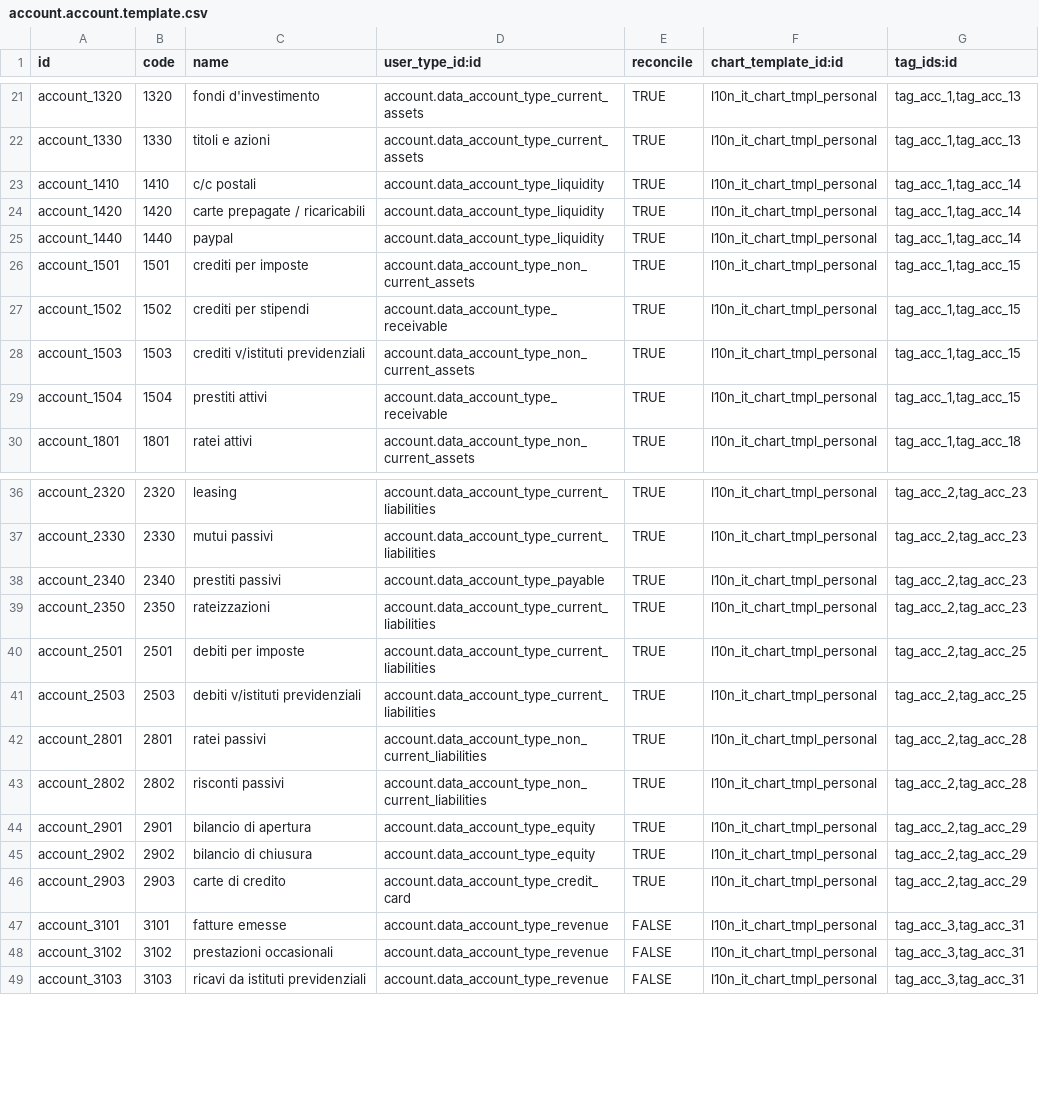
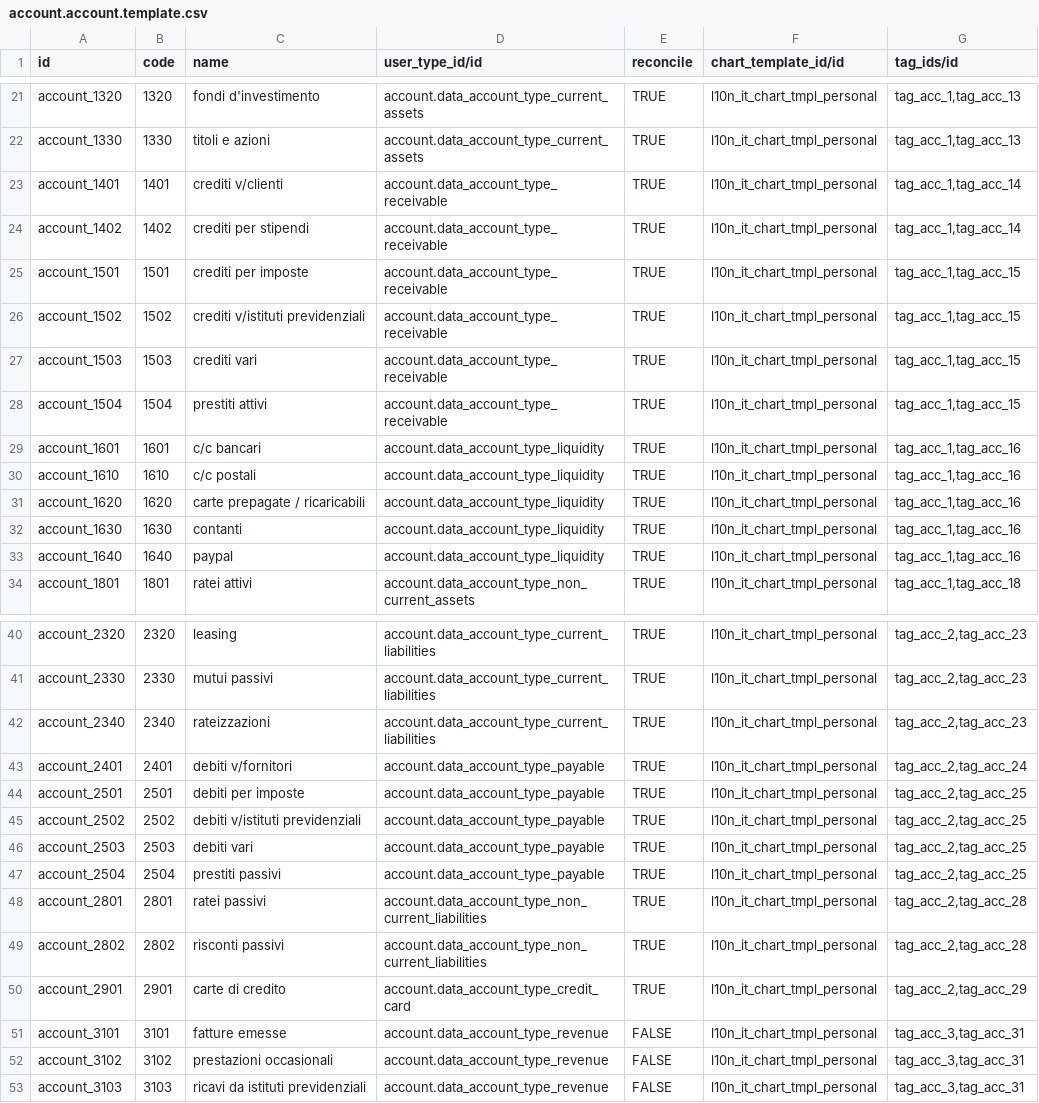
Before and after one commit to lcrea/odoo-l10n-it-account-chart-templates, a CSV file: personal/data/account.account.template.csv, drawn as a sheet; only a part is shown, gaps mark what is left out; the diff covers the shown part only.

Commit message:
Account Template reviewed + Some fixes
[NEW]
+ A new credit and debit account to handle personal invoices (phones, electrics, …).
+ Added a couple of account types to have more precise reports.

[FIXES]
- Improved account_chart default settings.
- Reviewed the user type of many accounts.
- Simplified balance accounts.

```diff
--- a/personal/data/account.account.template.csv
+++ b/personal/data/account.account.template.csv
@@ -1 +1 @@
-"id","code","name","user_type_id:id","reconcile","chart_template_id:id","tag_ids:id"
+"id","code","name","user_type_id/id","reconcile","chart_template_id/id","tag_ids/id"
@@ -22,9 +22,13 @@
 "account_1330","1330","titoli e azioni","account.data_account_type_current_assets","TRUE","l10n_it_chart_tmpl_personal","tag_acc_1,tag_acc_13"
-"account_1410","1410","c/c postali","account.data_account_type_liquidity","TRUE","l10n_it_chart_tmpl_personal","tag_acc_1,tag_acc_14"
-"account_1420","1420","carte prepagate / ricaricabili","account.data_account_type_liquidity","TRUE","l10n_it_chart_tmpl_personal","tag_acc_1,tag_acc_14"
-"account_1440","1440","paypal","account.data_account_type_liquidity","TRUE","l10n_it_chart_tmpl_personal","tag_acc_1,tag_acc_14"
-"account_1501","1501","crediti per imposte","account.data_account_type_non_current_assets","TRUE","l10n_it_chart_tmpl_personal","tag_acc_1,tag_acc_15"
-"account_1502","1502","crediti per stipendi","account.data_account_type_receivable","TRUE","l10n_it_chart_tmpl_personal","tag_acc_1,tag_acc_15"
-"account_1503","1503","crediti v/istituti previdenziali","account.data_account_type_non_current_assets","TRUE","l10n_it_chart_tmpl_personal","tag_acc_1,tag_acc_15"
+"account_1401","1401","crediti v/clienti ","account.data_account_type_receivable","TRUE","l10n_it_chart_tmpl_personal","tag_acc_1,tag_acc_14"
+"account_1402","1402","crediti per stipendi","account.data_account_type_receivable","TRUE","l10n_it_chart_tmpl_personal","tag_acc_1,tag_acc_14"
+"account_1501","1501","crediti per imposte","account.data_account_type_receivable","TRUE","l10n_it_chart_tmpl_personal","tag_acc_1,tag_acc_15"
+"account_1502","1502","crediti v/istituti previdenziali","account.data_account_type_receivable","TRUE","l10n_it_chart_tmpl_personal","tag_acc_1,tag_acc_15"
+"account_1503","1503","crediti vari","account.data_account_type_receivable","TRUE","l10n_it_chart_tmpl_personal","tag_acc_1,tag_acc_15"
 "account_1504","1504","prestiti attivi","account.data_account_type_receivable","TRUE","l10n_it_chart_tmpl_personal","tag_acc_1,tag_acc_15"
+"account_1601","1601","c/c bancari","account.data_account_type_liquidity","TRUE","l10n_it_chart_tmpl_personal","tag_acc_1,tag_acc_16"
+"account_1610","1610","c/c postali","account.data_account_type_liquidity","TRUE","l10n_it_chart_tmpl_personal","tag_acc_1,tag_acc_16"
+"account_1620","1620","carte prepagate / ricaricabili","account.data_account_type_liquidity","TRUE","l10n_it_chart_tmpl_personal","tag_acc_1,tag_acc_16"
+"account_1630","1630","contanti","account.data_account_type_liquidity","TRUE","l10n_it_chart_tmpl_personal","tag_acc_1,tag_acc_16"
+"account_1640","1640","paypal","account.data_account_type_liquidity","TRUE","l10n_it_chart_tmpl_personal","tag_acc_1,tag_acc_16"
 "account_1801","1801","ratei attivi","account.data_account_type_non_current_assets","TRUE","l10n_it_chart_tmpl_personal","tag_acc_1,tag_acc_18"
@@ -37,11 +41,11 @@
 "account_2330","2330","mutui passivi","account.data_account_type_current_liabilities","TRUE","l10n_it_chart_tmpl_personal","tag_acc_2,tag_acc_23"
-"account_2340","2340","prestiti passivi","account.data_account_type_payable","TRUE","l10n_it_chart_tmpl_personal","tag_acc_2,tag_acc_23"
-"account_2350","2350","rateizzazioni","account.data_account_type_current_liabilities","TRUE","l10n_it_chart_tmpl_personal","tag_acc_2,tag_acc_23"
-"account_2501","2501","debiti per imposte","account.data_account_type_current_liabilities","TRUE","l10n_it_chart_tmpl_personal","tag_acc_2,tag_acc_25"
-"account_2503","2503","debiti v/istituti previdenziali","account.data_account_type_current_liabilities","TRUE","l10n_it_chart_tmpl_personal","tag_acc_2,tag_acc_25"
+"account_2340","2340","rateizzazioni","account.data_account_type_current_liabilities","TRUE","l10n_it_chart_tmpl_personal","tag_acc_2,tag_acc_23"
+"account_2401","2401","debiti v/fornitori ","account.data_account_type_payable","TRUE","l10n_it_chart_tmpl_personal","tag_acc_2,tag_acc_24"
+"account_2501","2501","debiti per imposte","account.data_account_type_payable","TRUE","l10n_it_chart_tmpl_personal","tag_acc_2,tag_acc_25"
+"account_2502","2502","debiti v/istituti previdenziali","account.data_account_type_payable","TRUE","l10n_it_chart_tmpl_personal","tag_acc_2,tag_acc_25"
+"account_2503","2503","debiti vari","account.data_account_type_payable","TRUE","l10n_it_chart_tmpl_personal","tag_acc_2,tag_acc_25"
+"account_2504","2504","prestiti passivi","account.data_account_type_payable","TRUE","l10n_it_chart_tmpl_personal","tag_acc_2,tag_acc_25"
 "account_2801","2801","ratei passivi","account.data_account_type_non_current_liabilities","TRUE","l10n_it_chart_tmpl_personal","tag_acc_2,tag_acc_28"
 "account_2802","2802","risconti passivi","account.data_account_type_non_current_liabilities","TRUE","l10n_it_chart_tmpl_personal","tag_acc_2,tag_acc_28"
-"account_2901","2901","bilancio di apertura","account.data_account_type_equity","TRUE","l10n_it_chart_tmpl_personal","tag_acc_2,tag_acc_29"
-"account_2902","2902","bilancio di chiusura","account.data_account_type_equity","TRUE","l10n_it_chart_tmpl_personal","tag_acc_2,tag_acc_29"
-"account_2903","2903","carte di credito","account.data_account_type_credit_card","TRUE","l10n_it_chart_tmpl_personal","tag_acc_2,tag_acc_29"
+"account_2901","2901","carte di credito","account.data_account_type_credit_card","TRUE","l10n_it_chart_tmpl_personal","tag_acc_2,tag_acc_29"
 "account_3101","3101","fatture emesse","account.data_account_type_revenue","FALSE","l10n_it_chart_tmpl_personal","tag_acc_3,tag_acc_31"
```
Also changed, not shown: 1 added row and 8 edited cells elsewhere in this file, 7 other files.
